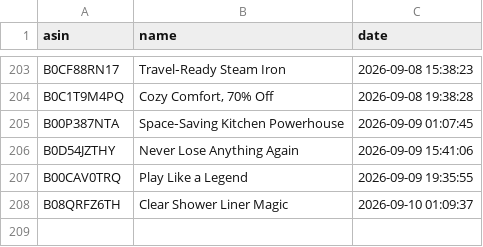
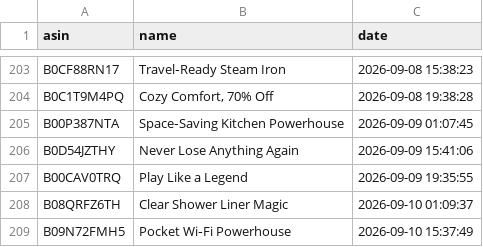
Before and after one commit to smartcartindiaofficial-coder/SmartCart-US, a CSV file: upload_history.csv, drawn as a sheet; only a part is shown, gaps mark what is left out; the diff names each change by its address in the sheet, - before the commit and + after, or states it on an @@ line.

```diff
--- a/upload_history.csv
+++ b/upload_history.csv
+row 209: B09N72FMH5 | Pocket Wi‑Fi Powerhouse | 2026-09-10 15:37:49
```
Also changed, not shown: 19 other files.
